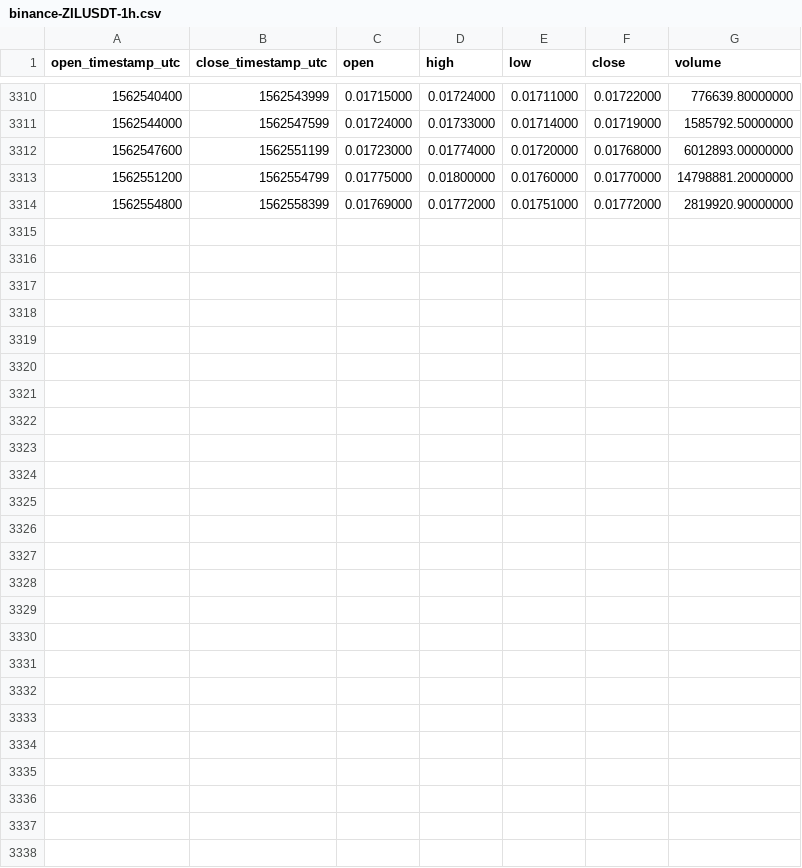
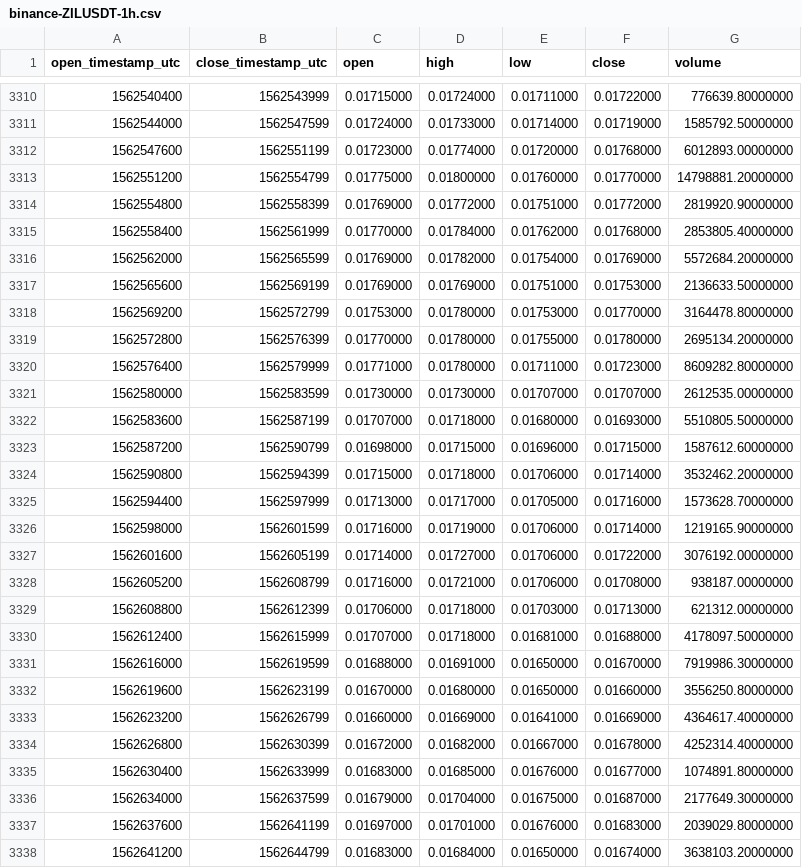
Before and after one commit to cryptobigbro/binance-ZILUSDT, a CSV file: binance-ZILUSDT-1h.csv, drawn as a sheet; only a part is shown, gaps mark what is left out; the diff names each change by its address in the sheet, - before the commit and + after, or states it on an @@ line.

Commit message:
Update OHLCV data.

```diff
--- a/binance-ZILUSDT-1h.csv
+++ b/binance-ZILUSDT-1h.csv
+row 3315: 1562558400 | 1562561999 | 0.01770000 | 0.01784000 | 0.01762000 | 0.01768000 | 2853805.40000000
+row 3316: 1562562000 | 1562565599 | 0.01769000 | 0.01782000 | 0.01754000 | 0.01769000 | 5572684.20000000
+row 3317: 1562565600 | 1562569199 | 0.01769000 | 0.01769000 | 0.01751000 | 0.01753000 | 2136633.50000000
+row 3318: 1562569200 | 1562572799 | 0.01753000 | 0.01780000 | 0.01753000 | 0.01770000 | 3164478.80000000
+row 3319: 1562572800 | 1562576399 | 0.01770000 | 0.01780000 | 0.01755000 | 0.01780000 | 2695134.20000000
+row 3320: 1562576400 | 1562579999 | 0.01771000 | 0.01780000 | 0.01711000 | 0.01723000 | 8609282.80000000
+row 3321: 1562580000 | 1562583599 | 0.01730000 | 0.01730000 | 0.01707000 | 0.01707000 | 2612535.00000000
+row 3322: 1562583600 | 1562587199 | 0.01707000 | 0.01718000 | 0.01680000 | 0.01693000 | 5510805.50000000
+row 3323: 1562587200 | 1562590799 | 0.01698000 | 0.01715000 | 0.01696000 | 0.01715000 | 1587612.60000000
+row 3324: 1562590800 | 1562594399 | 0.01715000 | 0.01718000 | 0.01706000 | 0.01714000 | 3532462.20000000
+row 3325: 1562594400 | 1562597999 | 0.01713000 | 0.01717000 | 0.01705000 | 0.01716000 | 1573628.70000000
+row 3326: 1562598000 | 1562601599 | 0.01716000 | 0.01719000 | 0.01706000 | 0.01714000 | 1219165.90000000
+row 3327: 1562601600 | 1562605199 | 0.01714000 | 0.01727000 | 0.01706000 | 0.01722000 | 3076192.00000000
+row 3328: 1562605200 | 1562608799 | 0.01716000 | 0.01721000 | 0.01706000 | 0.01708000 | 938187.00000000
+row 3329: 1562608800 | 1562612399 | 0.01706000 | 0.01718000 | 0.01703000 | 0.01713000 | 621312.00000000
+row 3330: 1562612400 | 1562615999 | 0.01707000 | 0.01718000 | 0.01681000 | 0.01688000 | 4178097.50000000
+row 3331: 1562616000 | 1562619599 | 0.01688000 | 0.01691000 | 0.01650000 | 0.01670000 | 7919986.30000000
+row 3332: 1562619600 | 1562623199 | 0.01670000 | 0.01680000 | 0.01650000 | 0.01660000 | 3556250.80000000
+row 3333: 1562623200 | 1562626799 | 0.01660000 | 0.01669000 | 0.01641000 | 0.01669000 | 4364617.40000000
+row 3334: 1562626800 | 1562630399 | 0.01672000 | 0.01682000 | 0.01667000 | 0.01678000 | 4252314.40000000
+row 3335: 1562630400 | 1562633999 | 0.01683000 | 0.01685000 | 0.01676000 | 0.01677000 | 1074891.80000000
+row 3336: 1562634000 | 1562637599 | 0.01679000 | 0.01704000 | 0.01675000 | 0.01687000 | 2177649.30000000
+row 3337: 1562637600 | 1562641199 | 0.01697000 | 0.01701000 | 0.01676000 | 0.01683000 | 2039029.80000000
+row 3338: 1562641200 | 1562644799 | 0.01683000 | 0.01684000 | 0.01650000 | 0.01674000 | 3638103.20000000
```
Also changed, not shown: binance-ZILUSDT-1d.csv.
